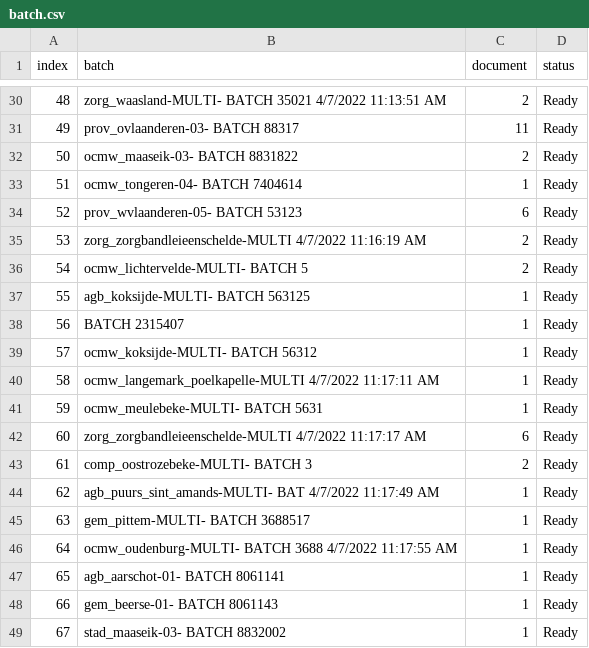
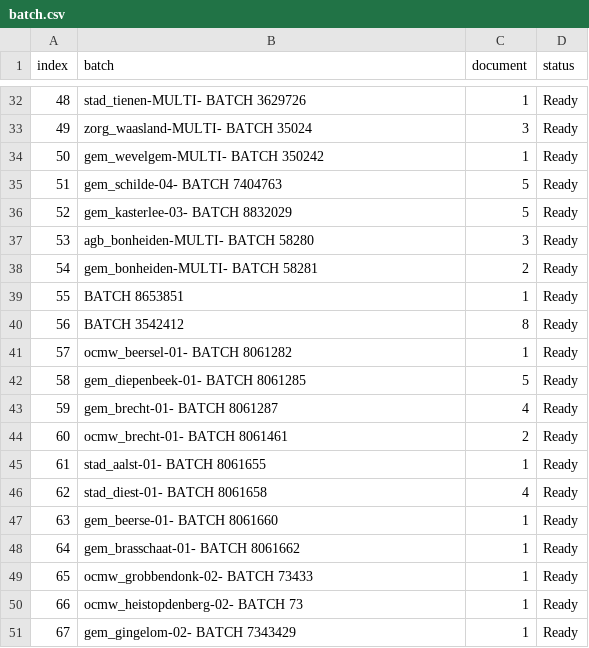
Before and after one commit to harivonyR/puppeteer-webscrap-app, a CSV file: public/assets/batch.csv, drawn as a sheet; only a part is shown, gaps mark what is left out; the diff covers the shown part only.

Commit message:
CHECK get data multiple request handle ok

```diff
--- a/public/assets/batch.csv
+++ b/public/assets/batch.csv
@@ -30,20 +32,20 @@ index,batch,document,status
-48,zorg_waasland-MULTI- BATCH 35021 4/7/2022 11:13:51 AM,2,Ready
-49,prov_ovlaanderen-03- BATCH 88317,11,Ready
-50,ocmw_maaseik-03- BATCH 8831822,2,Ready
-51,ocmw_tongeren-04- BATCH 7404614,1,Ready
-52,prov_wvlaanderen-05- BATCH 53123,6,Ready
-53,zorg_zorgbandleieenschelde-MULTI 4/7/2022 11:16:19 AM,2,Ready
-54,ocmw_lichtervelde-MULTI- BATCH 5,2,Ready
-55,agb_koksijde-MULTI- BATCH 563125,1,Ready
-56,BATCH 2315407,1,Ready
-57,ocmw_koksijde-MULTI- BATCH 56312,1,Ready
-58,ocmw_langemark_poelkapelle-MULTI 4/7/2022 11:17:11 AM,1,Ready
-59,ocmw_meulebeke-MULTI- BATCH 5631,1,Ready
-60,zorg_zorgbandleieenschelde-MULTI 4/7/2022 11:17:17 AM,6,Ready
-61,comp_oostrozebeke-MULTI- BATCH 3,2,Ready
-62,agb_puurs_sint_amands-MULTI- BAT 4/7/2022 11:17:49 AM,1,Ready
-63,gem_pittem-MULTI- BATCH 3688517,1,Ready
-64,ocmw_oudenburg-MULTI- BATCH 3688 4/7/2022 11:17:55 AM,1,Ready
-65,agb_aarschot-01- BATCH 8061141,1,Ready
-66,gem_beerse-01- BATCH 8061143,1,Ready
-67,stad_maaseik-03- BATCH 8832002,1,Ready
+48,stad_tienen-MULTI- BATCH 3629726,1,Ready
+49,zorg_waasland-MULTI- BATCH 35024,3,Ready
+50,gem_wevelgem-MULTI- BATCH 350242,1,Ready
+51,gem_schilde-04- BATCH 7404763,5,Ready
+52,gem_kasterlee-03- BATCH 8832029,5,Ready
+53,agb_bonheiden-MULTI- BATCH 58280,3,Ready
+54,gem_bonheiden-MULTI- BATCH 58281,2,Ready
+55,BATCH 8653851,1,Ready
+56,BATCH 3542412,8,Ready
+57,ocmw_beersel-01- BATCH 8061282,1,Ready
+58,gem_diepenbeek-01- BATCH 8061285,5,Ready
+59,gem_brecht-01- BATCH 8061287,4,Ready
+60,ocmw_brecht-01- BATCH 8061461,2,Ready
+61,stad_aalst-01- BATCH 8061655,1,Ready
+62,stad_diest-01- BATCH 8061658,4,Ready
+63,gem_beerse-01- BATCH 8061660,1,Ready
+64,gem_brasschaat-01- BATCH 8061662,1,Ready
+65,ocmw_grobbendonk-02- BATCH 73433,1,Ready
+66,ocmw_heistopdenberg-02- BATCH 73,1,Ready
+67,gem_gingelom-02- BATCH 7343429,1,Ready
```
Also changed, not shown: 4 added rows, 2 removed rows and 83 edited cells elsewhere in this file, 3 other files.
